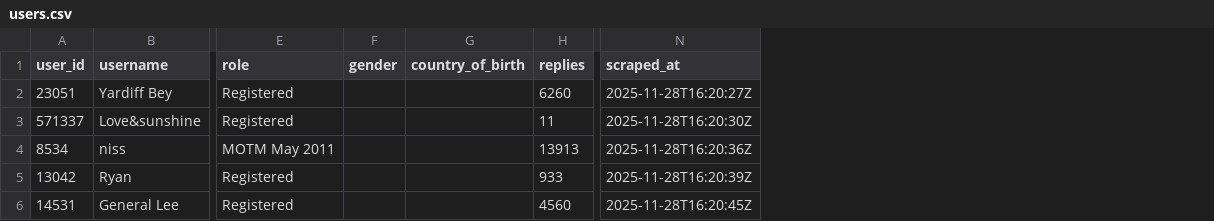
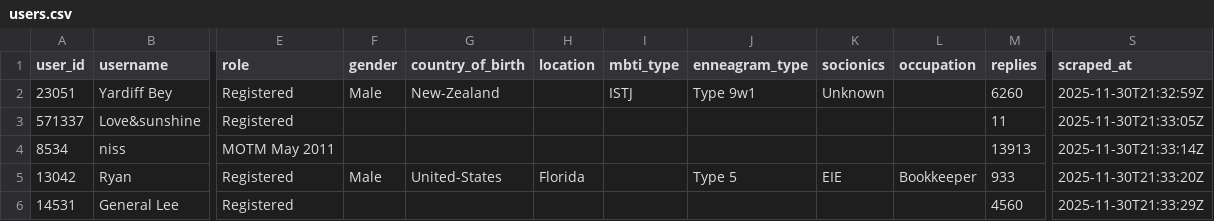
Before and after one commit to farhan-navas/dm-recommender, a CSV file: users.csv, drawn as a sheet; only a part is shown, gaps mark what is left out; addresses are those after the commit; the diff names each change by its address in the sheet, - before the commit and + after, or states it on an @@ line.

Commit message:
improve user page parsing, parse /about

```diff
--- a/users.csv
+++ b/users.csv
+column H (location), row 5: Florida
+column I (mbti_type), row 2: ISTJ
+column J (enneagram_type), rows 2-5: Type 9w1 |  |  | Type 5
+column K (socionics), rows 2-5: Unknown |  |  | EIE
+column L (occupation), row 5: Bookkeeper
-F2 (gender): (empty)
+F2 (gender): Male
-G2 (country_of_birth): (empty)
+G2 (country_of_birth): New-Zealand
-S2 (scraped_at): 2025-11-28T16:20:27Z
+S2 (scraped_at): 2025-11-30T21:32:59Z
-S3 (scraped_at): 2025-11-28T16:20:30Z
+S3 (scraped_at): 2025-11-30T21:33:05Z
-S4 (scraped_at): 2025-11-28T16:20:36Z
+S4 (scraped_at): 2025-11-30T21:33:14Z
-F5 (gender): (empty)
+F5 (gender): Male
-G5 (country_of_birth): (empty)
+G5 (country_of_birth): United-States
-S5 (scraped_at): 2025-11-28T16:20:39Z
+S5 (scraped_at): 2025-11-30T21:33:20Z
-S6 (scraped_at): 2025-11-28T16:20:45Z
+S6 (scraped_at): 2025-11-30T21:33:29Z
```
Also changed, not shown: 6 other files.
